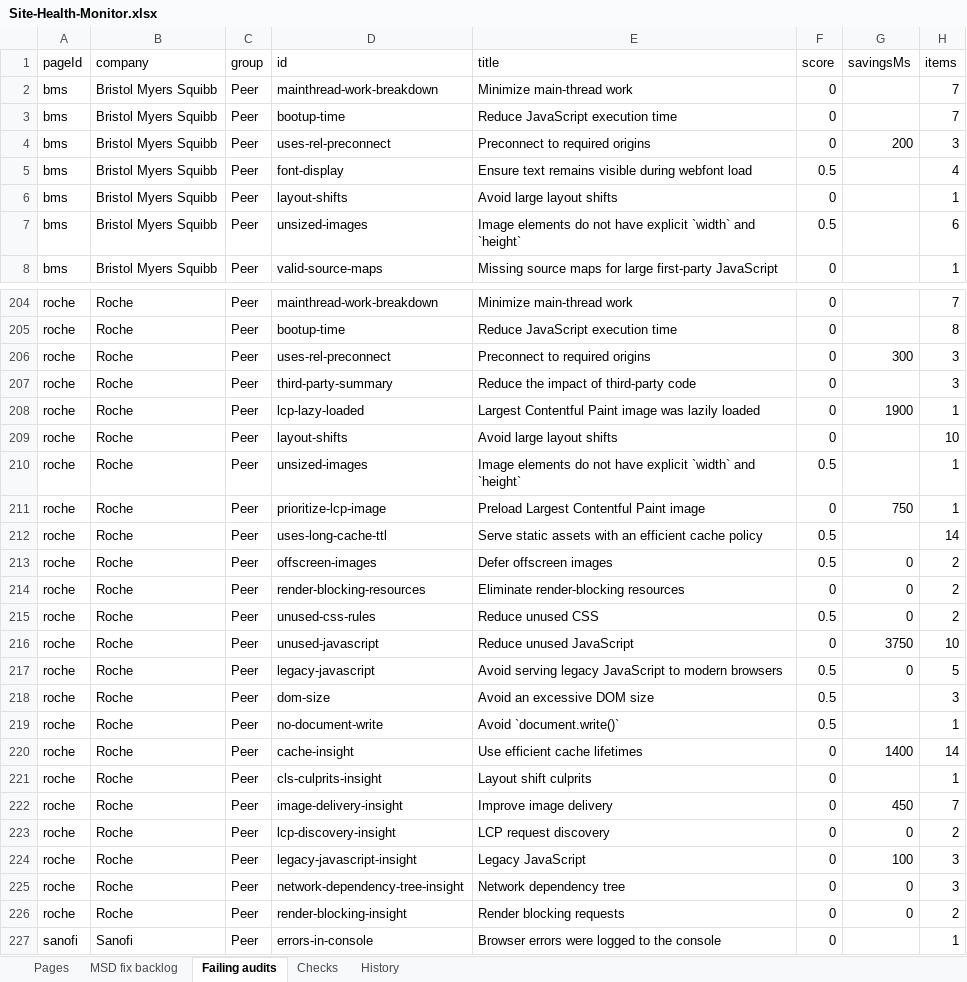
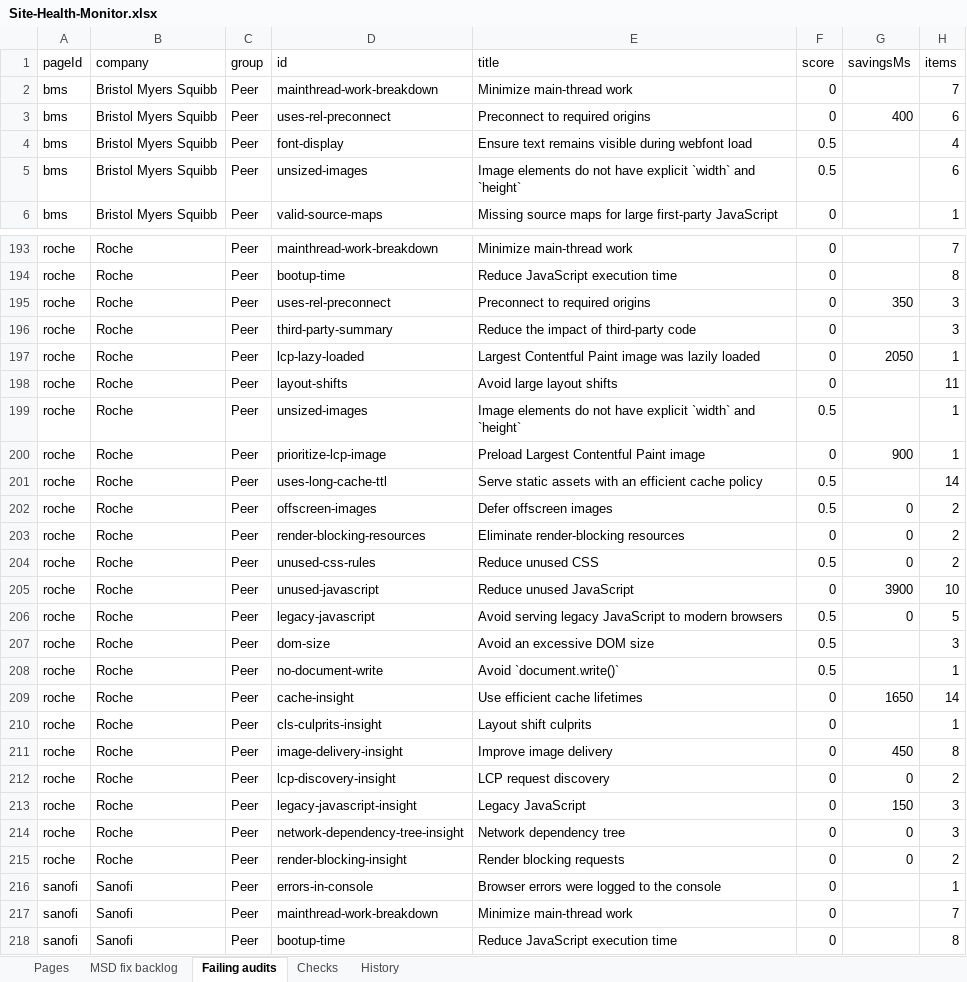
Before and after one commit to f20230125-sudo/site-health-monitor, an Excel workbook: excel/Site-Health-Monitor.xlsx, sheet Failing audits, drawn as a sheet; only a part is shown, gaps mark what is left out; the shorter side is filled out with more unchanged rows; values as stored, in another font and other column widths than the file's, no borders; removed rows and columns are numbered as before the commit, all else as after; the diff covers the shown part only; the diff names each change by its address in the sheet, - before the commit and + after, or states it on an @@ line.

```diff
--- a/excel/Site-Health-Monitor.xlsx (sheet Failing audits)
+++ b/excel/Site-Health-Monitor.xlsx (sheet Failing audits)
-row 3: bms | Bristol Myers Squibb | Peer | bootup-time | Reduce JavaScript execution time | 0 |  | 7
-G3 (savingsMs): 200
+G3 (savingsMs): 400
-H3 (items): 3
+H3 (items): 6
-row 6: bms | Bristol Myers Squibb | Peer | layout-shifts | Avoid large layout shifts | 0 |  | 1
-G195 (savingsMs): 300
+G195 (savingsMs): 350
-G197 (savingsMs): 1900
+G197 (savingsMs): 2050
-H198 (items): 10
+H198 (items): 11
-G200 (savingsMs): 750
+G200 (savingsMs): 900
-G205 (savingsMs): 3750
+G205 (savingsMs): 3900
-G209 (savingsMs): 1400
+G209 (savingsMs): 1650
-H211 (items): 7
+H211 (items): 8
-G213 (savingsMs): 100
+G213 (savingsMs): 150
```
Also changed, not shown: 11 added rows, 20 removed rows and 91 edited cells elsewhere in this sheet, sheet MSD fix backlog, sheet History, sheet Pages, sheet Checks, site/public/downloads/Site-Health-Monitor.xlsx, 14 other files.
